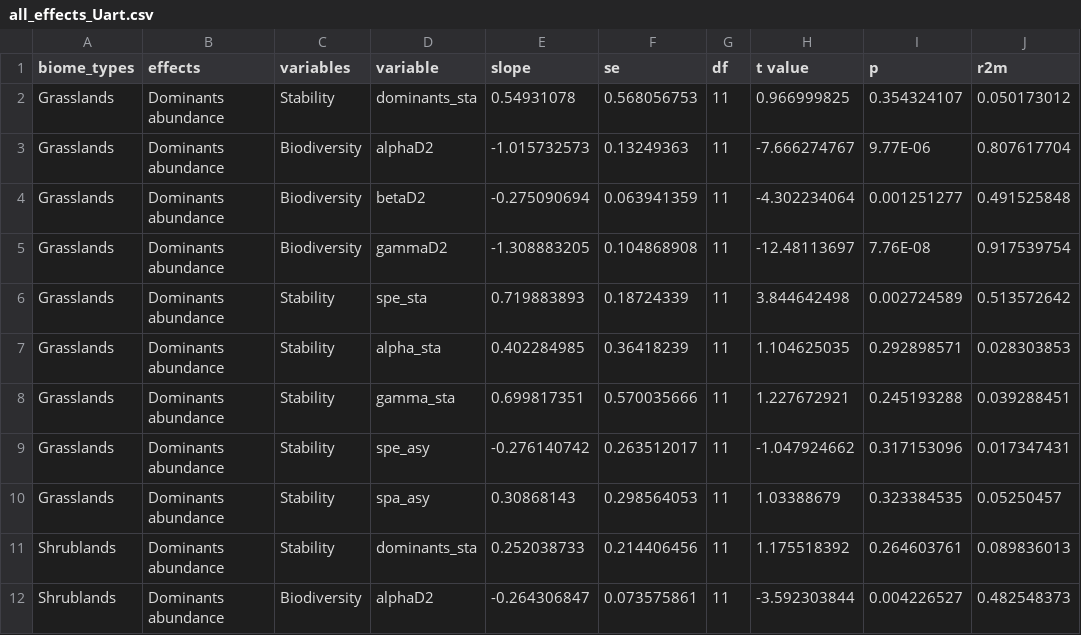
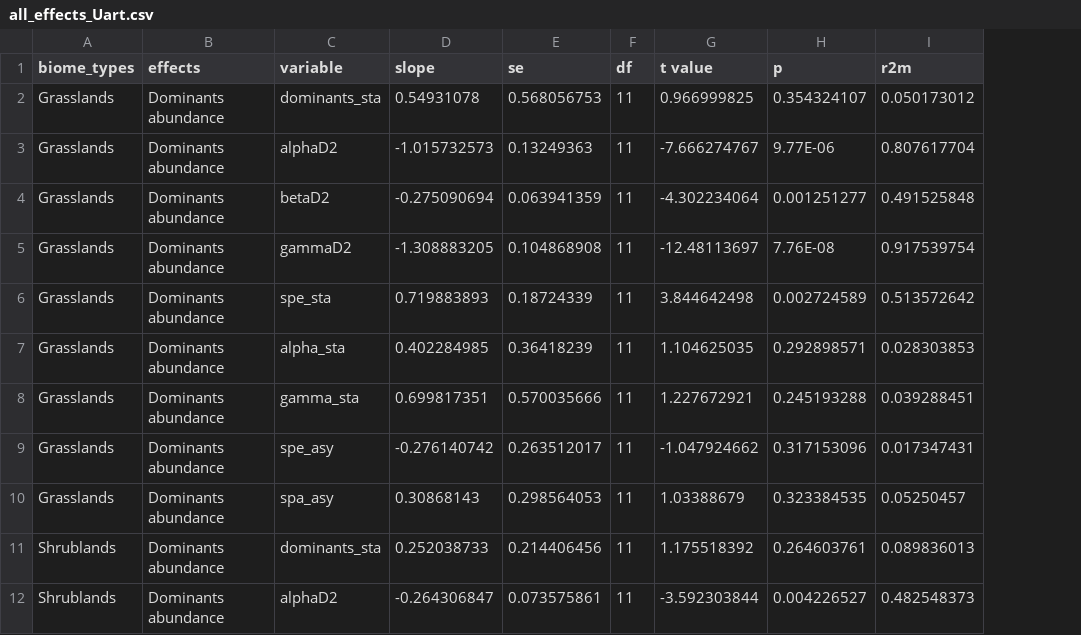
Before and after one commit to mwliang/Uart_stability_grazing, a CSV file: all_effects_Uart.csv, drawn as a sheet; only a part is shown; the diff names each change by its address in the sheet, - before the commit and + after, or states it on an @@ line.

```diff
--- a/all_effects_Uart.csv
+++ b/all_effects_Uart.csv
-column C (variables), rows 2-12: Stability | Biodiversity | Biodiversity | Biodiversity | Stability | Stability | Stability | Stability | Stability | Stability | Biodiversity
```
Also changed, not shown: Uart_div_sta.csv, Uart_div_sta_ln.csv, 5 other files.
